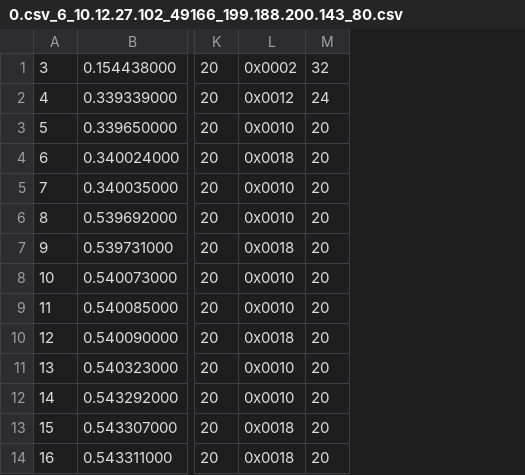
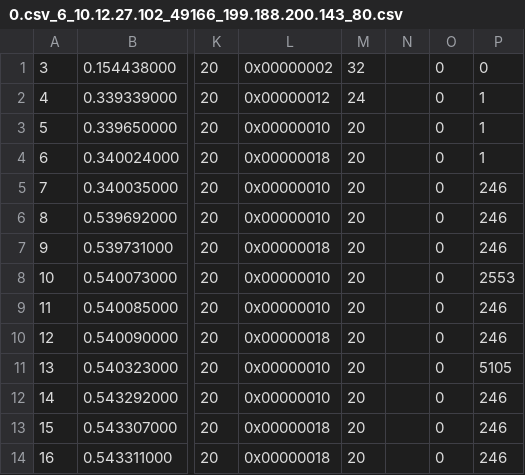
Before and after one commit to ChenDolph7in/Feature_Analysis_for_APT_Detection, a CSV file: session/0.csv_6_10.12.27.102_49166_199.188.200.143_80.csv, drawn as a sheet; only a part is shown, gaps mark what is left out; removed rows and columns are numbered as before the commit, all else as after; the diff names each change by its address in the sheet, - before the commit and + after, or states it on an @@ line.

```diff
--- a/session/0.csv_6_10.12.27.102_49166_199.188.200.143_80.csv
+++ b/session/0.csv_6_10.12.27.102_49166_199.188.200.143_80.csv
-column L, rows 1-14: 0x0002 | 0x0012 | 0x0010 | 0x0018 | 0x0010 | 0x0010 | 0x0018 | 0x0010 | 0x0010 | 0x0018 | 0x0010 | 0x0010 | 0x0018 | 0x0018
+column L, rows 1-14: 0x00000002 | 0x00000012 | 0x00000010 | 0x00000018 | 0x00000010 | 0x00000010 | 0x00000018 | 0x00000010 | 0x00000010 | 0x00000018 | 0x00000010 | 0x00000010 | 0x00000018 | 0x00000018
+column N, empty
+column O, rows 1-14: all 0
+column P, rows 1-14: 0 | 1 | 1 | 1 | 246 | 246 | 246 | 2553 | 246 | 246 | 5105 | 246 | 246 | 246
```
Also changed, not shown: fields/pre_fields/0.csv, fields/pre_fields/1.csv, 13 other files.
